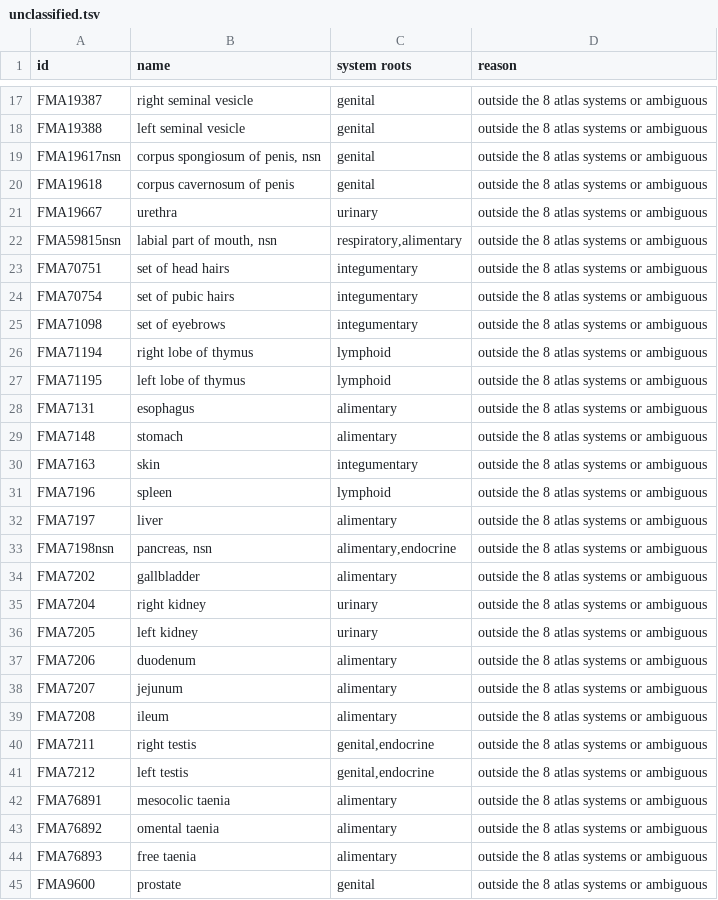
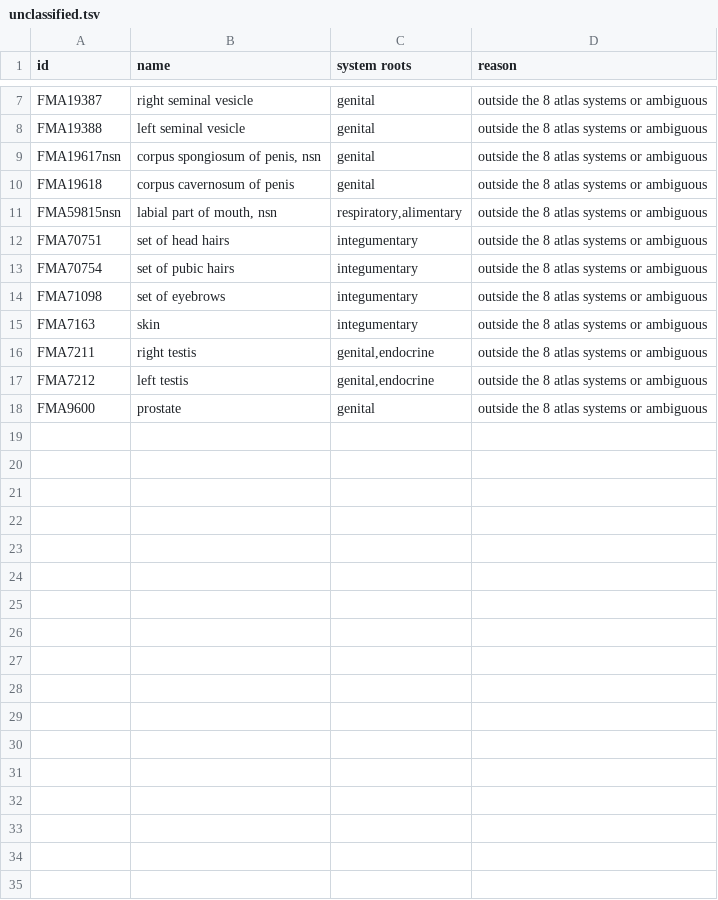
Before and after one commit to bm6k4rc72b-droid/coach-colin-ai-command-center, a TSV file: human-atlas/assets/anatomy/unclassified.tsv, drawn as a sheet; only a part is shown, gaps mark what is left out; the diff covers the shown part only; the diff names each change by its address in the sheet, - before the commit and + after, or states it on an @@ line.

```diff
--- a/human-atlas/assets/anatomy/unclassified.tsv
+++ b/human-atlas/assets/anatomy/unclassified.tsv
-row 21: FMA19667 | urethra | urinary | outside the 8 atlas systems or ambiguous
-row 26: FMA71194 | right lobe of thymus | lymphoid | outside the 8 atlas systems or ambiguous
-row 27: FMA71195 | left lobe of thymus | lymphoid | outside the 8 atlas systems or ambiguous
-row 28: FMA7131 | esophagus | alimentary | outside the 8 atlas systems or ambiguous
-row 29: FMA7148 | stomach | alimentary | outside the 8 atlas systems or ambiguous
-row 31: FMA7196 | spleen | lymphoid | outside the 8 atlas systems or ambiguous
-row 32: FMA7197 | liver | alimentary | outside the 8 atlas systems or ambiguous
-row 33: FMA7198nsn | pancreas, nsn | alimentary,endocrine | outside the 8 atlas systems or ambiguous
-row 34: FMA7202 | gallbladder | alimentary | outside the 8 atlas systems or ambiguous
-row 35: FMA7204 | right kidney | urinary | outside the 8 atlas systems or ambiguous
-row 36: FMA7205 | left kidney | urinary | outside the 8 atlas systems or ambiguous
-row 37: FMA7206 | duodenum | alimentary | outside the 8 atlas systems or ambiguous
-row 38: FMA7207 | jejunum | alimentary | outside the 8 atlas systems or ambiguous
-row 39: FMA7208 | ileum | alimentary | outside the 8 atlas systems or ambiguous
-row 42: FMA76891 | mesocolic taenia | alimentary | outside the 8 atlas systems or ambiguous
-row 43: FMA76892 | omental taenia | alimentary | outside the 8 atlas systems or ambiguous
-row 44: FMA76893 | free taenia | alimentary | outside the 8 atlas systems or ambiguous
```
Also changed, not shown: 10 removed rows elsewhere in this file, 38 other files.
